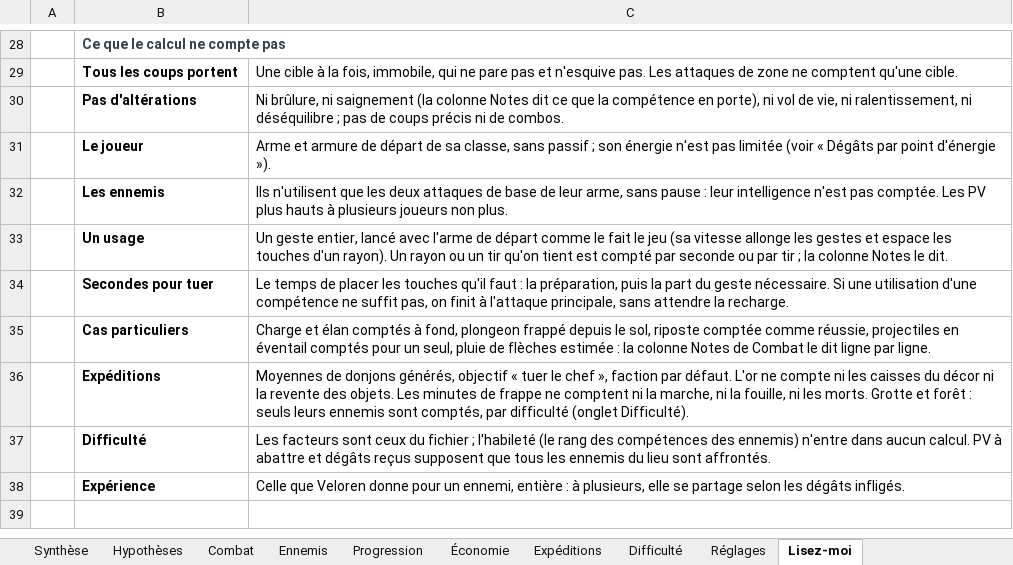
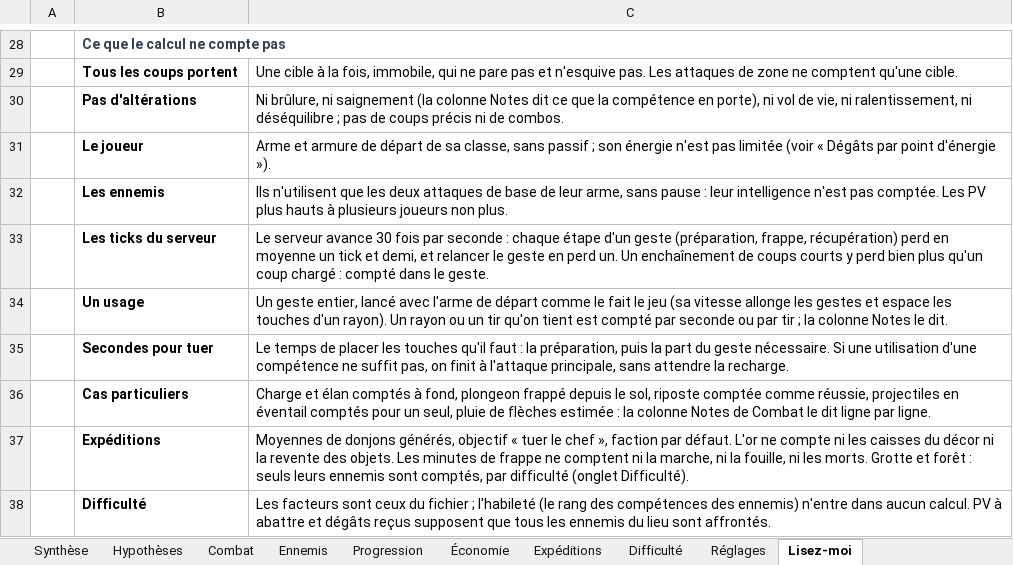
Before and after one commit to florent-le-maire/Icebreaker-veloren, an Excel workbook: docs/icebreaker/equilibrage.xlsx, sheet Lisez-moi, drawn as a sheet; only a part is shown, gaps mark what is left out; the shorter side is filled out with more unchanged rows; values as stored, in another font and other column widths than the file's, no borders; the diff names each change by its address in the sheet, - before the commit and + after, or states it on an @@ line.

```diff
--- a/docs/icebreaker/equilibrage.xlsx (sheet Lisez-moi)
+++ b/docs/icebreaker/equilibrage.xlsx (sheet Lisez-moi)
+row 33:  | Les ticks du serveur | Le serveur avance 30 fois par seconde : chaque étape d'un geste (préparation, frappe, récupération) perd en moyenne un tick et demi, et relancer le geste en perd un. Un enchaînement de coups courts y perd bien plus qu'un coup chargé : compté dans le geste.
```
Also changed, not shown: sheet Combat, sheet Ennemis, sheet Expéditions, sheet Synthèse, sheet Hypothèses, 8 other files.
